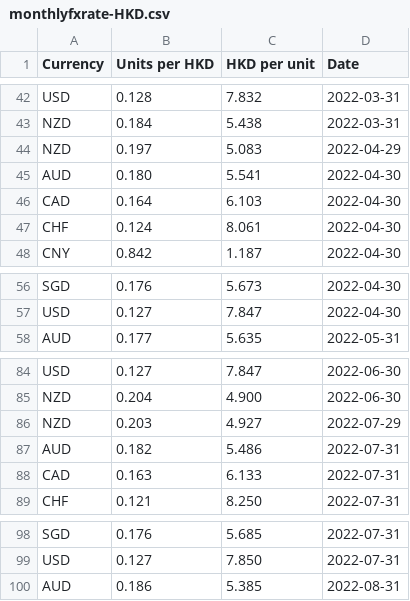
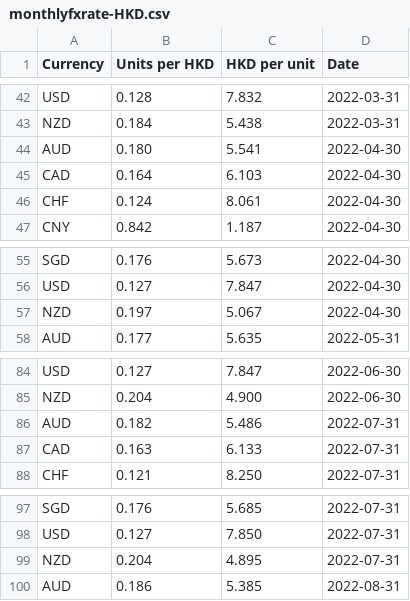
Before and after one commit to nattanarcilla/brc-pythonscripts, a CSV file: monthlyfxrate-HKD.csv, drawn as a sheet; only a part is shown, gaps mark what is left out.

Commit message:
Update monthlyfxrate-HKD.csv

```diff
--- a/monthlyfxrate-HKD.csv
+++ b/monthlyfxrate-HKD.csv
@@ -43,3 +43,2 @@ USD,0.128,7.832,2022-03-31
 NZD,0.184,5.438,2022-03-31
-NZD,0.197,5.083,2022-04-29
 AUD,0.180,5.541,2022-04-30
@@ -57,2 +56,3 @@ SGD,0.176,5.673,2022-04-30
 USD,0.127,7.847,2022-04-30
+NZD,0.197,5.067,2022-04-30
 AUD,0.177,5.635,2022-05-31
@@ -85,3 +85,2 @@ USD,0.127,7.847,2022-06-30
 NZD,0.204,4.900,2022-06-30
-NZD,0.203,4.927,2022-07-29
 AUD,0.182,5.486,2022-07-31
@@ -99,2 +98,3 @@ SGD,0.176,5.685,2022-07-31
 USD,0.127,7.850,2022-07-31
+NZD,0.204,4.895,2022-07-31
 AUD,0.186,5.385,2022-08-31
```
